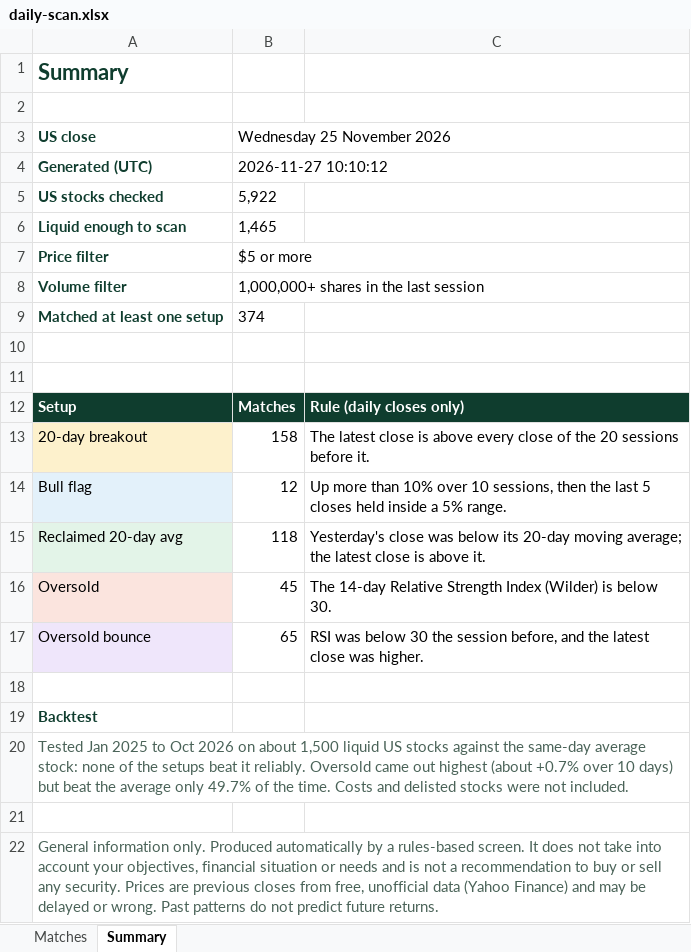
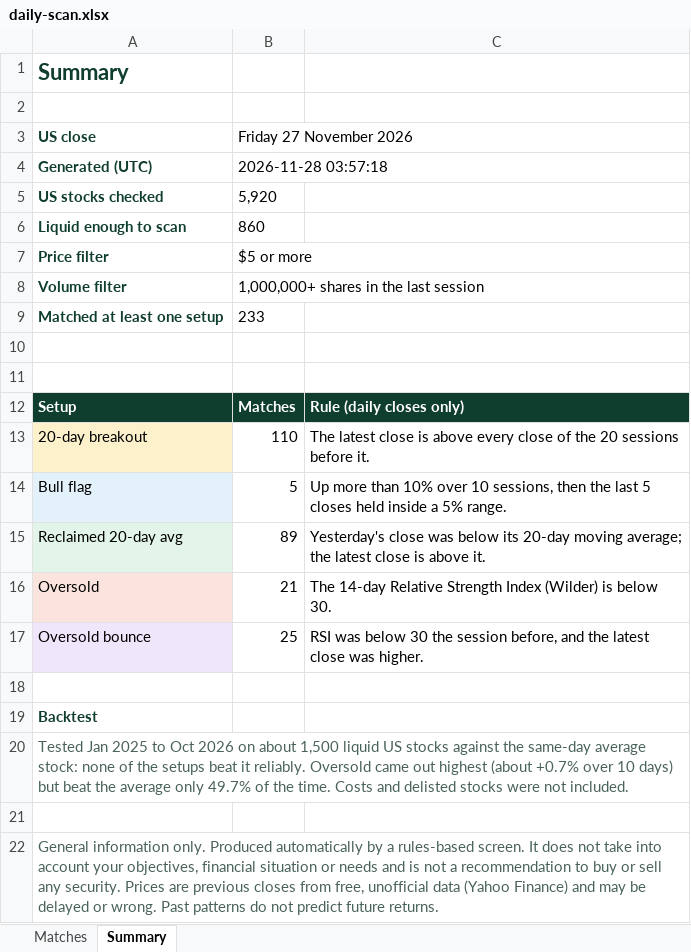
Before and after one commit to RohanTainwala/Finingale, an Excel workbook: data/daily-scan.xlsx, sheet Summary, drawn as a sheet; values as stored, in another font and other column widths than the file's, no borders; the diff names each change by its address in the sheet, - before the commit and + after, or states it on an @@ line.

```diff
--- a/data/daily-scan.xlsx (sheet Summary)
+++ b/data/daily-scan.xlsx (sheet Summary)
-B3: Wednesday 25 November 2026
+B3: Friday 27 November 2026
-B4 (Friday 27 November 2026): 2026-11-27 10:10:12
+B4 (Friday 27 November 2026): 2026-11-28 03:57:18
-B5 (Friday 27 November 2026): 5,922
+B5 (Friday 27 November 2026): 5,920
-B6 (Friday 27 November 2026): 1,465
+B6 (Friday 27 November 2026): 860
-B9 (Friday 27 November 2026): 374
+B9 (Friday 27 November 2026): 233
-B13 (Friday 27 November 2026): 158
+B13 (Friday 27 November 2026): 110
-B14 (Friday 27 November 2026): 12
+B14 (Friday 27 November 2026): 5
-B15 (Friday 27 November 2026): 118
+B15 (Friday 27 November 2026): 89
-B16 (Friday 27 November 2026): 45
+B16 (Friday 27 November 2026): 21
-B17 (Friday 27 November 2026): 65
+B17 (Friday 27 November 2026): 25
```
Also changed, not shown: sheet Matches, 1 other file.
